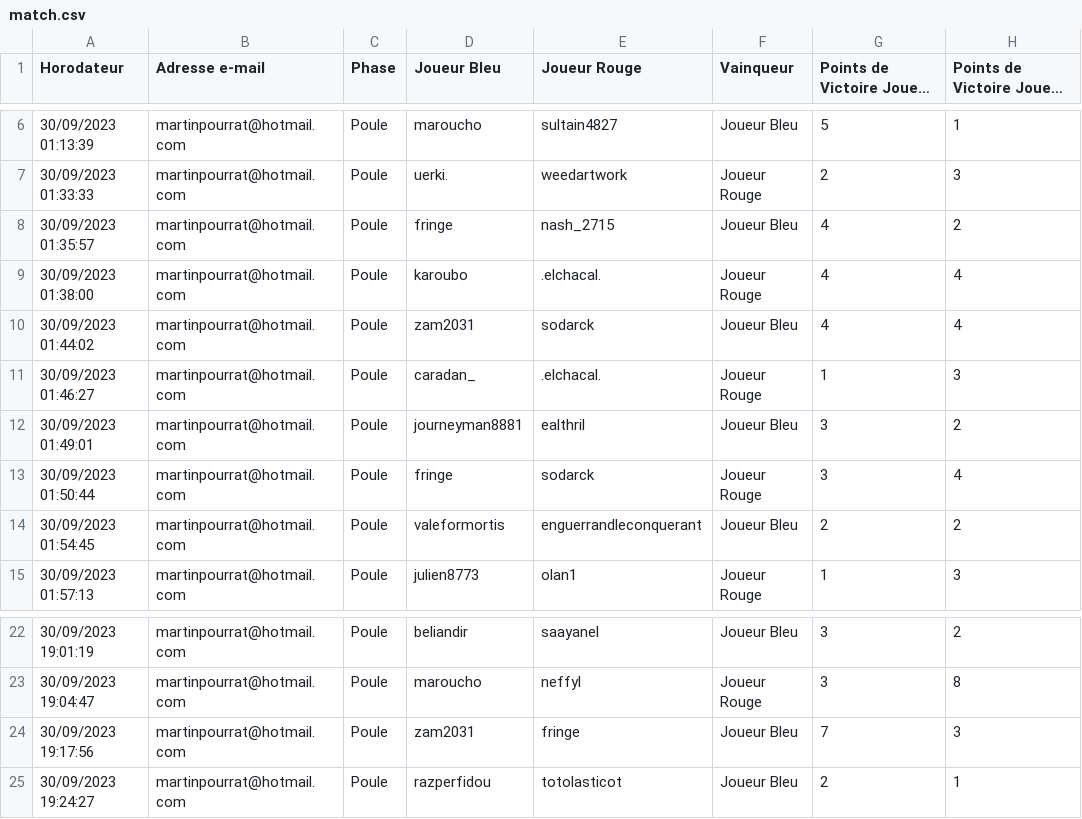
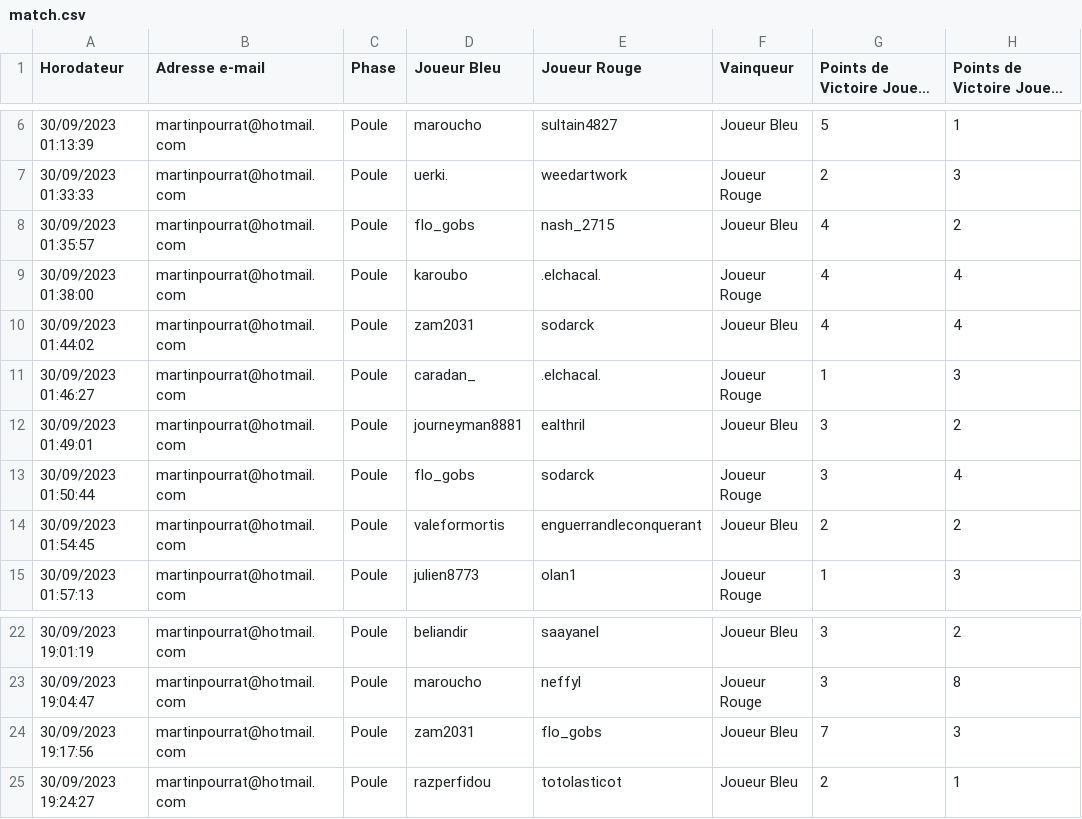
Before and after one commit to alexis-soltysiak/swl-bot-starleague, a CSV file: bdd/match.csv, drawn as a sheet; only a part is shown, gaps mark what is left out; long unchanged cells end in …; the diff names each change by its address in the sheet, - before the commit and + after, or states it on an @@ line.

```diff
--- a/bdd/match.csv
+++ b/bdd/match.csv
-D8 (Joueur Bleu): fringe
+D8 (Joueur Bleu): flo_gobs
-D13 (Joueur Bleu): fringe
+D13 (Joueur Bleu): flo_gobs
-E24 (Joueur Rouge): fringe
+E24 (Joueur Rouge): flo_gobs
```
Also changed, not shown: bdd/users.csv, 22 other files.
